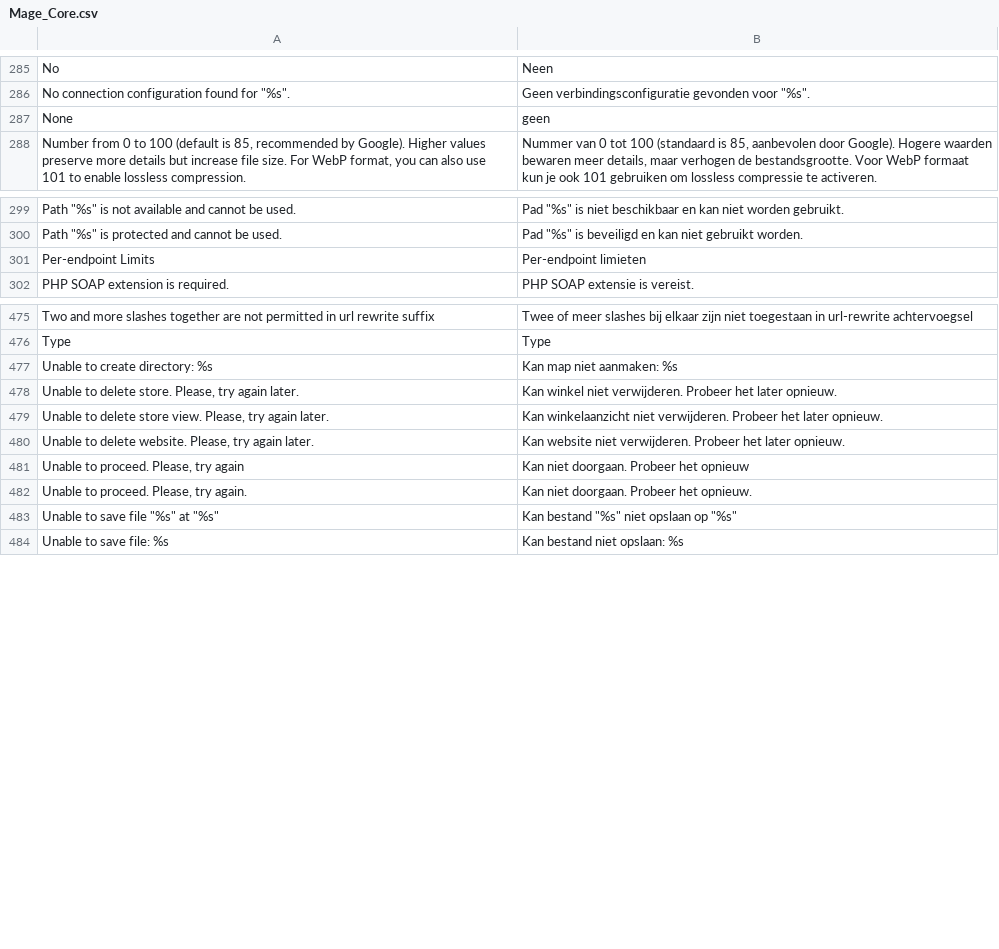
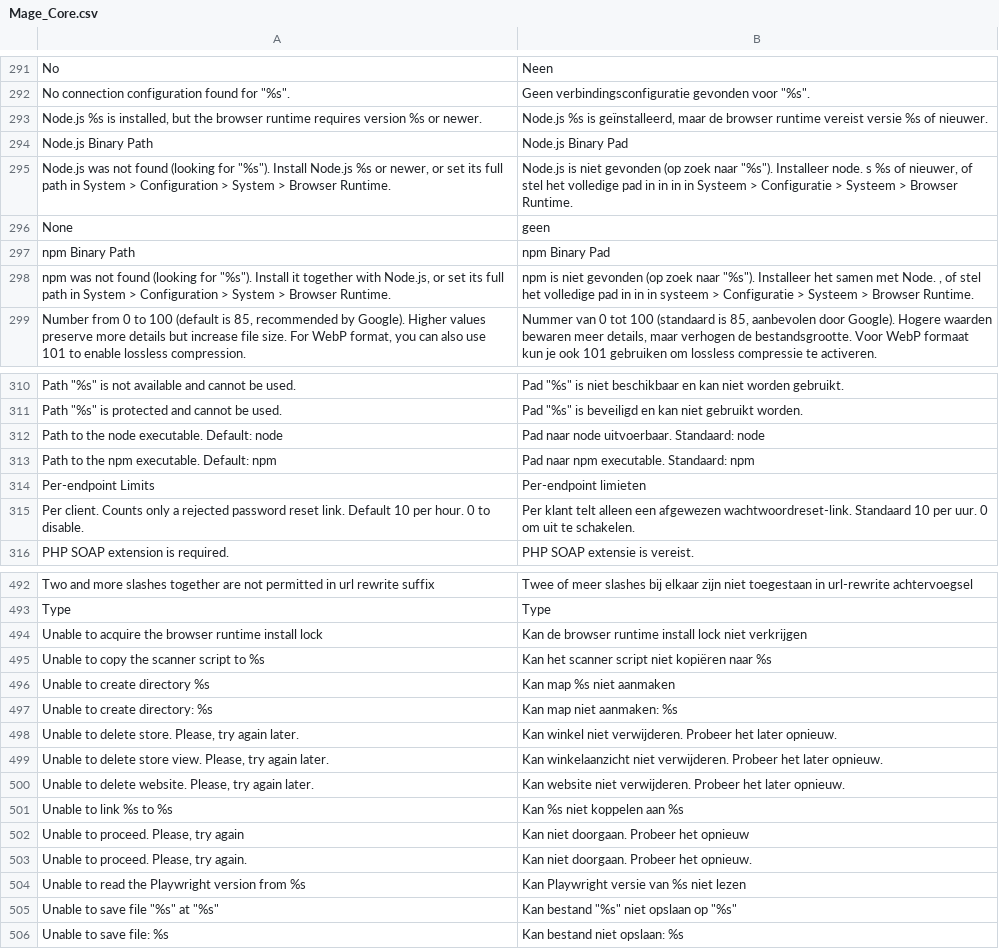
Before and after one commit to MahoCommerce/maho-language-nl_NL, a CSV file: app/locale/nl_NL/Mage_Core.csv, drawn as a sheet; only a part is shown, gaps mark what is left out; the diff covers the shown part only.

```diff
--- a/app/locale/nl_NL/Mage_Core.csv
+++ b/app/locale/nl_NL/Mage_Core.csv
@@ -286,3 +292,8 @@
 "No connection configuration found for ""%s"".","Geen verbindingsconfiguratie gevonden voor ""%s""."
+"Node.js %s is installed, but the browser runtime requires version %s or newer.","Node.js %s is geïnstalleerd, maar de browser runtime vereist versie %s of nieuwer."
+"Node.js Binary Path","Node.js Binary Pad"
+"Node.js was not found (looking for ""%s""). Install Node.js %s or newer, or set its full path in System > Configuration > System > Browser Runtime.","Node.js is niet gevonden (op zoek naar ""%s""). Installeer node. s %s of nieuwer, of stel het volledige pad in in in in Systeem > Configuratie > Systeem > Browser Runtime."
 "None","geen"
+"npm Binary Path","npm Binary Pad"
+"npm was not found (looking for ""%s""). Install it together with Node.js, or set its full path in System > Configuration > System > Browser Runtime.","npm is niet gevonden (op zoek naar ""%s""). Installeer het samen met Node. , of stel het volledige pad in in in systeem > Configuratie > Systeem > Browser Runtime."
 "Number from 0 to 100 (default is 85, recommended by Google). Higher values preserve more details but increase file size. For WebP format, you can also use 101 to enable lossless compression.","Nummer van 0 tot 100 (standaard is 85, aanbevolen door Google). Hogere waarden bewaren meer details, maar verhogen de bestandsgrootte. Voor WebP formaat kun je ook 101 gebruiken om lossless compressie te activeren."
@@ -300,3 +311,6 @@
 "Path ""%s"" is protected and cannot be used.","Pad ""%s"" is beveiligd en kan niet gebruikt worden."
+"Path to the node executable. Default: node","Pad naar node uitvoerbaar. Standaard: node"
+"Path to the npm executable. Default: npm","Pad naar npm executable. Standaard: npm"
 "Per-endpoint Limits","Per-endpoint limieten"
+"Per client. Counts only a rejected password reset link. Default 10 per hour. 0 to disable.","Per klant telt alleen een afgewezen wachtwoordreset-link. Standaard 10 per uur. 0 om uit te schakelen."
 "PHP SOAP extension is required.","PHP SOAP extensie is vereist."
@@ -476,2 +493,5 @@
 "Type","Type"
+"Unable to acquire the browser runtime install lock","Kan de browser runtime install lock niet verkrijgen"
+"Unable to copy the scanner script to %s","Kan het scanner script niet kopiëren naar %s"
+"Unable to create directory %s","Kan map %s niet aanmaken"
 "Unable to create directory: %s","Kan map niet aanmaken: %s"
@@ -480,4 +500,6 @@
 "Unable to delete website. Please, try again later.","Kan website niet verwijderen. Probeer het later opnieuw."
+"Unable to link %s to %s","Kan %s niet koppelen aan %s"
 "Unable to proceed. Please, try again","Kan niet doorgaan. Probeer het opnieuw"
 "Unable to proceed. Please, try again.","Kan niet doorgaan. Probeer het opnieuw."
+"Unable to read the Playwright version from %s","Kan Playwright versie van %s niet lezen"
 "Unable to save file ""%s"" at ""%s""","Kan bestand ""%s"" niet opslaan op ""%s"""
```
Also changed, not shown: 10 added rows and 1 removed row elsewhere in this file, app/locale/nl_NL/Mage_Catalog.csv, app/locale/nl_NL/Mage_Customer.csv, 39 other files.
